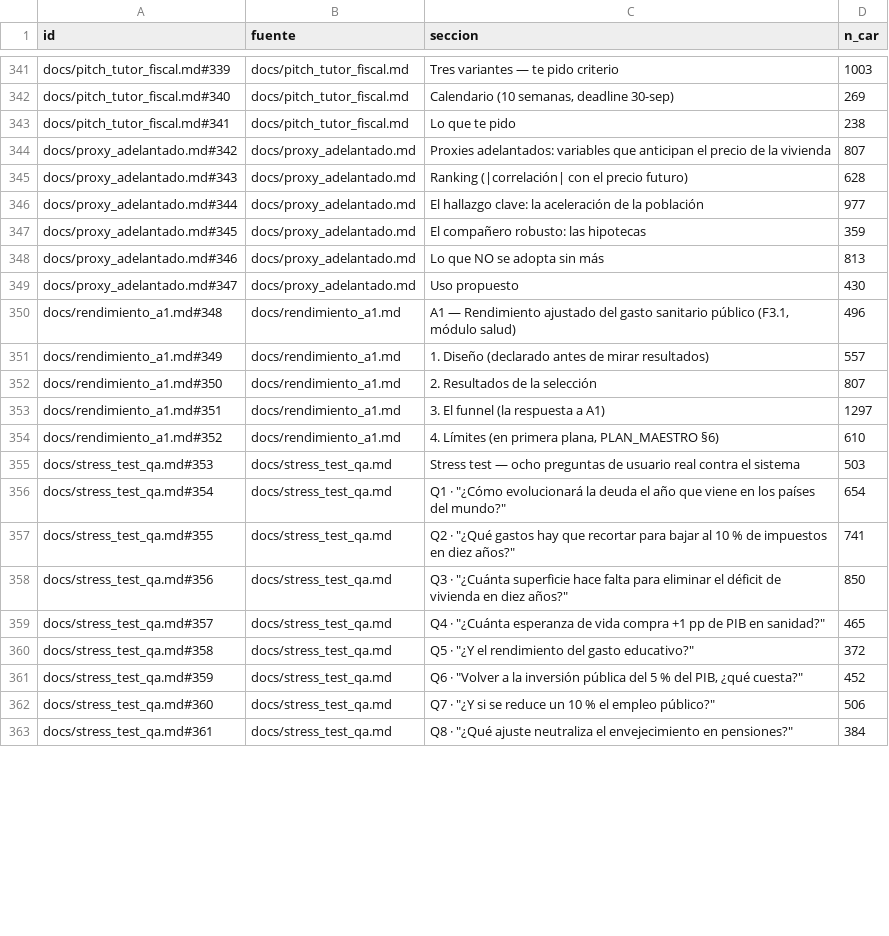
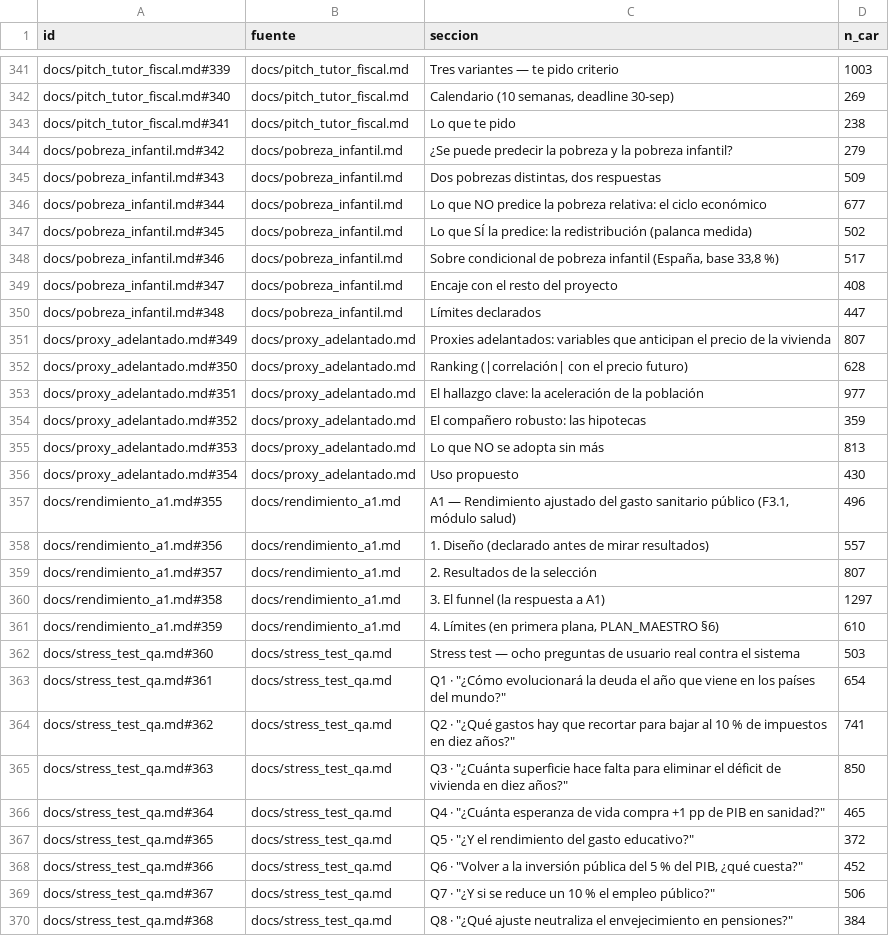
Before and after one commit to danribes/tfm-data-science, a CSV file: storage/gold/gold_corpus_manifest.csv, drawn as a sheet; only a part is shown, gaps mark what is left out; the diff covers the shown part only.

```diff
--- a/storage/gold/gold_corpus_manifest.csv
+++ b/storage/gold/gold_corpus_manifest.csv
@@ -343,21 +343,28 @@ docs/pitch_tutor_fiscal.md#340,docs/pitch_tutor_fiscal.md,"Calendario (10 semana
 docs/pitch_tutor_fiscal.md#341,docs/pitch_tutor_fiscal.md,Lo que te pido,238
-docs/proxy_adelantado.md#342,docs/proxy_adelantado.md,Proxies adelantados: variables que anticipan el precio de la vivienda,807
-docs/proxy_adelantado.md#343,docs/proxy_adelantado.md,Ranking (|correlación| con el precio futuro),628
-docs/proxy_adelantado.md#344,docs/proxy_adelantado.md,El hallazgo clave: la aceleración de la población,977
-docs/proxy_adelantado.md#345,docs/proxy_adelantado.md,El compañero robusto: las hipotecas,359
-docs/proxy_adelantado.md#346,docs/proxy_adelantado.md,Lo que NO se adopta sin más,813
-docs/proxy_adelantado.md#347,docs/proxy_adelantado.md,Uso propuesto,430
-docs/rendimiento_a1.md#348,docs/rendimiento_a1.md,"A1 — Rendimiento ajustado del gasto sanitario público (F3.1, módulo salud)",496
-docs/rendimiento_a1.md#349,docs/rendimiento_a1.md,1. Diseño (declarado antes de mirar resultados),557
-docs/rendimiento_a1.md#350,docs/rendimiento_a1.md,2. Resultados de la selección,807
-docs/rendimiento_a1.md#351,docs/rendimiento_a1.md,3. El funnel (la respuesta a A1),1297
-docs/rendimiento_a1.md#352,docs/rendimiento_a1.md,"4. Límites (en primera plana, PLAN_MAESTRO §6)",610
-docs/stress_test_qa.md#353,docs/stress_test_qa.md,Stress test — ocho preguntas de usuario real contra el sistema,503
-docs/stress_test_qa.md#354,docs/stress_test_qa.md,"Q1 · ""¿Cómo evolucionará la deuda el año que viene en los países del mundo?""",654
-docs/stress_test_qa.md#355,docs/stress_test_qa.md,"Q2 · ""¿Qué gastos hay que recortar para bajar al 10 % de impuestos en diez años?""",741
-docs/stress_test_qa.md#356,docs/stress_test_qa.md,"Q3 · ""¿Cuánta superficie hace falta para eliminar el déficit de vivienda en diez años?""",850
-docs/stress_test_qa.md#357,docs/stress_test_qa.md,"Q4 · ""¿Cuánta esperanza de vida compra +1 pp de PIB en sanidad?""",465
-docs/stress_test_qa.md#358,docs/stress_test_qa.md,"Q5 · ""¿Y el rendimiento del gasto educativo?""",372
-docs/stress_test_qa.md#359,docs/stress_test_qa.md,"Q6 · ""Volver a la inversión pública del 5 % del PIB, ¿qué cuesta?""",452
-docs/stress_test_qa.md#360,docs/stress_test_qa.md,"Q7 · ""¿Y si se reduce un 10 % el empleo público?""",506
-docs/stress_test_qa.md#361,docs/stress_test_qa.md,"Q8 · ""¿Qué ajuste neutraliza el envejecimiento en pensiones?""",384
+docs/pobreza_infantil.md#342,docs/pobreza_infantil.md,¿Se puede predecir la pobreza y la pobreza infantil?,279
+docs/pobreza_infantil.md#343,docs/pobreza_infantil.md,"Dos pobrezas distintas, dos respuestas",509
+docs/pobreza_infantil.md#344,docs/pobreza_infantil.md,Lo que NO predice la pobreza relativa: el ciclo económico,677
+docs/pobreza_infantil.md#345,docs/pobreza_infantil.md,Lo que SÍ la predice: la redistribución (palanca medida),502
+docs/pobreza_infantil.md#346,docs/pobreza_infantil.md,"Sobre condicional de pobreza infantil (España, base 33,8 %)",517
+docs/pobreza_infantil.md#347,docs/pobreza_infantil.md,Encaje con el resto del proyecto,408
+docs/pobreza_infantil.md#348,docs/pobreza_infantil.md,Límites declarados,447
+docs/proxy_adelantado.md#349,docs/proxy_adelantado.md,Proxies adelantados: variables que anticipan el precio de la vivienda,807
+docs/proxy_adelantado.md#350,docs/proxy_adelantado.md,Ranking (|correlación| con el precio futuro),628
+docs/proxy_adelantado.md#351,docs/proxy_adelantado.md,El hallazgo clave: la aceleración de la población,977
+docs/proxy_adelantado.md#352,docs/proxy_adelantado.md,El compañero robusto: las hipotecas,359
+docs/proxy_adelantado.md#353,docs/proxy_adelantado.md,Lo que NO se adopta sin más,813
+docs/proxy_adelantado.md#354,docs/proxy_adelantado.md,Uso propuesto,430
+docs/rendimiento_a1.md#355,docs/rendimiento_a1.md,"A1 — Rendimiento ajustado del gasto sanitario público (F3.1, módulo salud)",496
+docs/rendimiento_a1.md#356,docs/rendimiento_a1.md,1. Diseño (declarado antes de mirar resultados),557
+docs/rendimiento_a1.md#357,docs/rendimiento_a1.md,2. Resultados de la selección,807
+docs/rendimiento_a1.md#358,docs/rendimiento_a1.md,3. El funnel (la respuesta a A1),1297
+docs/rendimiento_a1.md#359,docs/rendimiento_a1.md,"4. Límites (en primera plana, PLAN_MAESTRO §6)",610
+docs/stress_test_qa.md#360,docs/stress_test_qa.md,Stress test — ocho preguntas de usuario real contra el sistema,503
+docs/stress_test_qa.md#361,docs/stress_test_qa.md,"Q1 · ""¿Cómo evolucionará la deuda el año que viene en los países del mundo?""",654
+docs/stress_test_qa.md#362,docs/stress_test_qa.md,"Q2 · ""¿Qué gastos hay que recortar para bajar al 10 % de impuestos en diez años?""",741
+docs/stress_test_qa.md#363,docs/stress_test_qa.md,"Q3 · ""¿Cuánta superficie hace falta para eliminar el déficit de vivienda en diez años?""",850
+docs/stress_test_qa.md#364,docs/stress_test_qa.md,"Q4 · ""¿Cuánta esperanza de vida compra +1 pp de PIB en sanidad?""",465
+docs/stress_test_qa.md#365,docs/stress_test_qa.md,"Q5 · ""¿Y el rendimiento del gasto educativo?""",372
+docs/stress_test_qa.md#366,docs/stress_test_qa.md,"Q6 · ""Volver a la inversión pública del 5 % del PIB, ¿qué cuesta?""",452
+docs/stress_test_qa.md#367,docs/stress_test_qa.md,"Q7 · ""¿Y si se reduce un 10 % el empleo público?""",506
+docs/stress_test_qa.md#368,docs/stress_test_qa.md,"Q8 · ""¿Qué ajuste neutraliza el envejecimiento en pensiones?""",384
```
Also changed, not shown: 14 edited cells elsewhere in this file, 4 other files.
